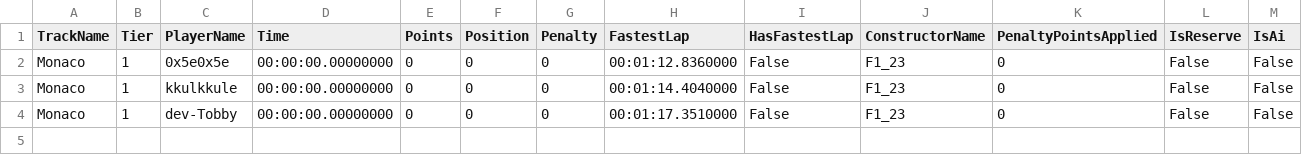
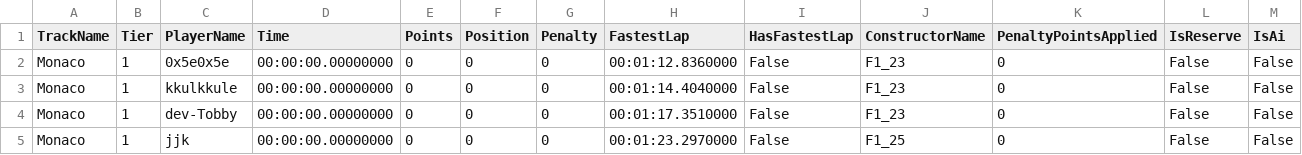
Before and after one commit to nizbridge/nizbridge.github.io, a CSV file: project/f1/data/ta/monaco_ta.csv, drawn as a sheet.

```diff
--- a/project/f1/data/ta/monaco_ta.csv
+++ b/project/f1/data/ta/monaco_ta.csv
@@ -4 +4,2 @@ Monaco,1,kkulkkule,00:00:00.00000000,0,0,0,00:01:14.4040000,False,F1_23,0,False,
 Monaco,1,dev-Tobby,00:00:00.00000000,0,0,0,00:01:17.3510000,False,F1_23,0,False,False,
+Monaco,1,jjk,00:00:00.00000000,0,0,0,00:01:23.2970000,False,F1_25,0,False,False,
```
Also changed, not shown: project/f1/data/ta/mexico_ta.csv.
